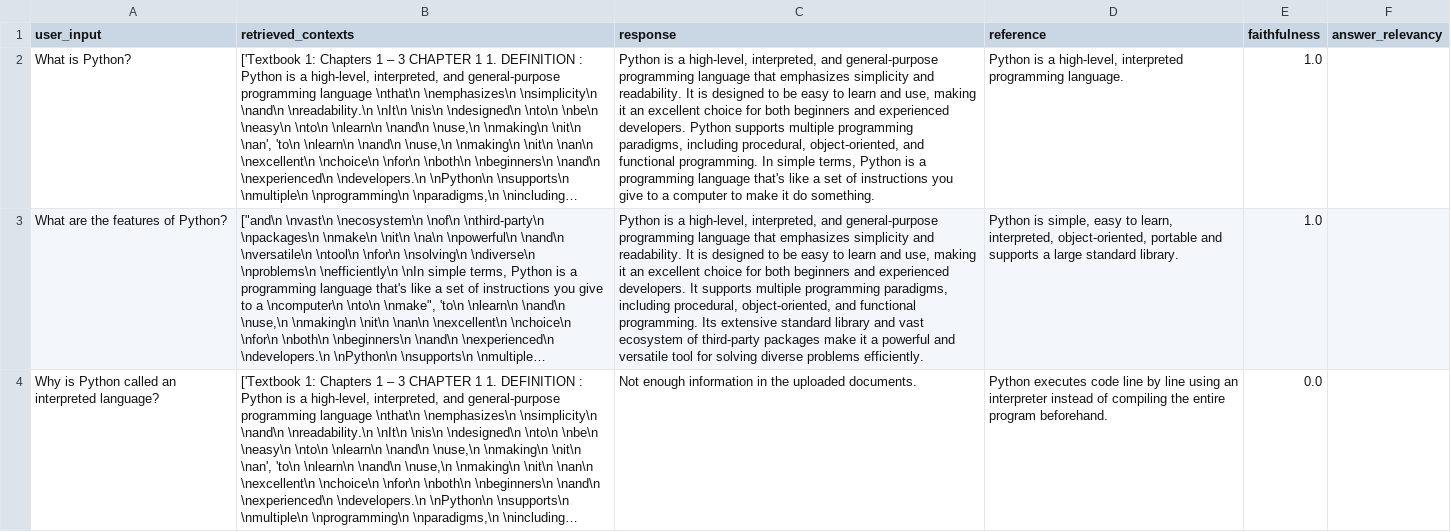
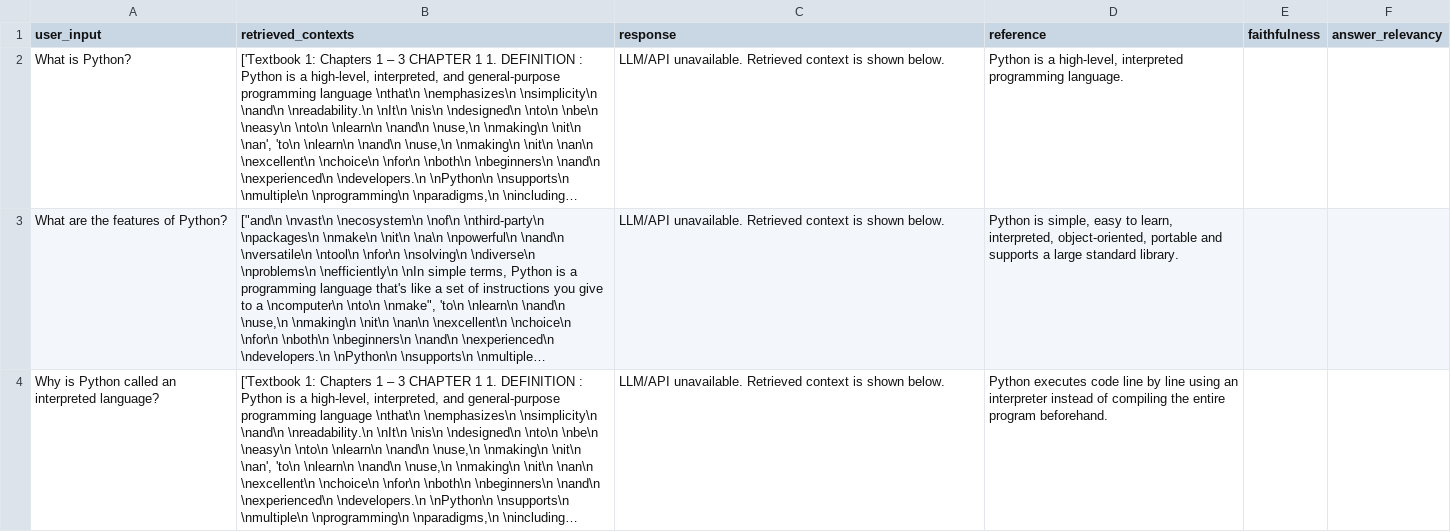
Before and after one commit to khushilunkad12/RAG-Implementation-Python, a CSV file: evaluation_results.csv, drawn as a sheet; long unchanged cells end in …; the diff names each change by its address in the sheet, - before the commit and + after, or states it on an @@ line.

```diff
--- a/evaluation_results.csv
+++ b/evaluation_results.csv
-C2 (response): Python is a high-level, interpreted, and general-purpose programming language that emphasizes simplicity and readability. It is designed to be easy to learn and use, making it an excellent choice for both beginners and experienced developers. Python supports multiple programming paradigms, including procedural, object-oriented, and functional programming. In simple terms, Python is a programming language that's like a set of instructions you give to a computer to make it do something.
+C2 (response): LLM/API unavailable. Retrieved context is shown below.
-E2:E3 (faithfulness): 1.0
+E2:E3 (faithfulness): (empty)
-C3 (response): Python is a high-level, interpreted, and general-purpose programming language that emphasizes simplicity and readability. It is designed to be easy to learn and use, making it an excellent choice for both beginners and experienced developers. It supports multiple programming paradigms, including procedural, object-oriented, and functional programming. Its extensive standard library and vast ecosystem of third-party packages make it a powerful and versatile tool for solving diverse problems efficiently.
+C3 (response): LLM/API unavailable. Retrieved context is shown below.
-C4 (response): Not enough information in the uploaded documents.
+C4 (response): LLM/API unavailable. Retrieved context is shown below.
-E4 (faithfulness): 0.0
+E4 (faithfulness): (empty)
```
Also changed, not shown: 6 other files.
